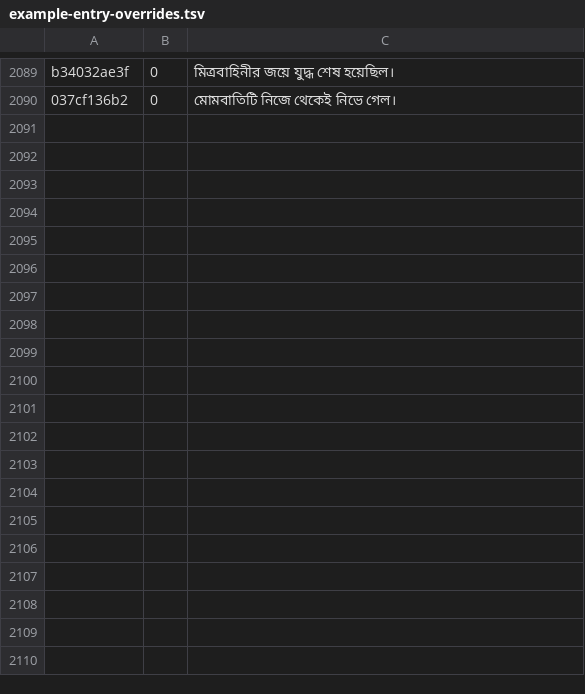
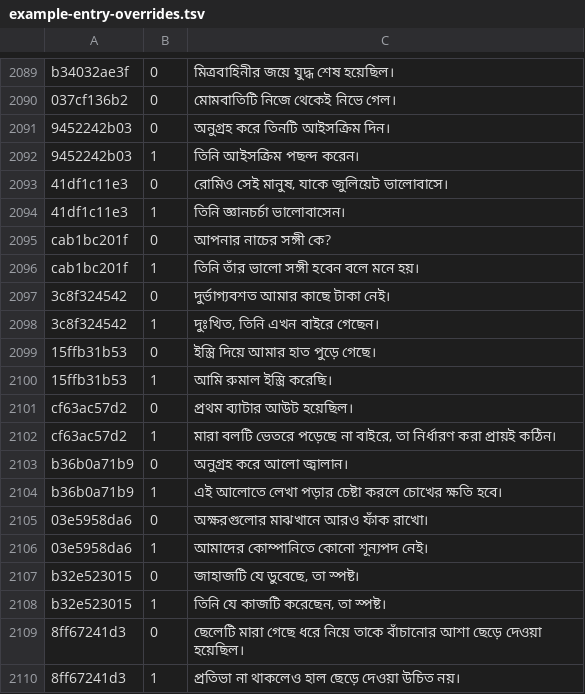
Before and after one commit to Mr04Nazmul/nihongo-path-books, a TSV file: translations/example-entry-overrides.tsv, drawn as a sheet; only a part is shown, gaps mark what is left out.

Commit message:
Correct 30 Bengali fields without paid translation services

```diff
--- a/translations/example-entry-overrides.tsv
+++ b/translations/example-entry-overrides.tsv
@@ -2090 +2090,21 @@ b34032ae3f	0	মিত্রবাহিনীর জয়ে যুদ্ধ শ
 037cf136b2	0	মোমবাতিটি নিজে থেকেই নিভে গেল।
+9452242b03	0	অনুগ্রহ করে তিনটি আইসক্রিম দিন।
+9452242b03	1	তিনি আইসক্রিম পছন্দ করেন।
+41df1c11e3	0	রোমিও সেই মানুষ, যাকে জুলিয়েট ভালোবাসে।
+41df1c11e3	1	তিনি জ্ঞানচর্চা ভালোবাসেন।
+cab1bc201f	0	আপনার নাচের সঙ্গী কে?
+cab1bc201f	1	তিনি তাঁর ভালো সঙ্গী হবেন বলে মনে হয়।
+3c8f324542	0	দুর্ভাগ্যবশত আমার কাছে টাকা নেই।
+3c8f324542	1	দুঃখিত, তিনি এখন বাইরে গেছেন।
+15ffb31b53	0	ইস্ত্রি দিয়ে আমার হাত পুড়ে গেছে।
+15ffb31b53	1	আমি রুমাল ইস্ত্রি করেছি।
+cf63ac57d2	0	প্রথম ব্যাটার আউট হয়েছিল।
+cf63ac57d2	1	মারা বলটি ভেতরে পড়েছে না বাইরে, তা নির্ধারণ করা প্রায়ই কঠিন।
+b36b0a71b9	0	অনুগ্রহ করে আলো জ্বালান।
+b36b0a71b9	1	এই আলোতে লেখা পড়ার চেষ্টা করলে চোখের ক্ষতি হবে।
+03e5958da6	0	অক্ষরগুলোর মাঝখানে আরও ফাঁক রাখো।
+03e5958da6	1	আমাদের কোম্পানিতে কোনো শূন্যপদ নেই।
+b32e523015	0	জাহাজটি যে ডুবেছে, তা স্পষ্ট।
+b32e523015	1	তিনি যে কাজটি করেছেন, তা স্পষ্ট।
+8ff67241d3	0	ছেলেটি মারা গেছে ধরে নিয়ে তাকে বাঁচানোর আশা ছেড়ে দেওয়া হয়েছিল।
+8ff67241d3	1	প্রতিভা না থাকলেও হাল ছেড়ে দেওয়া উচিত নয়।
```
